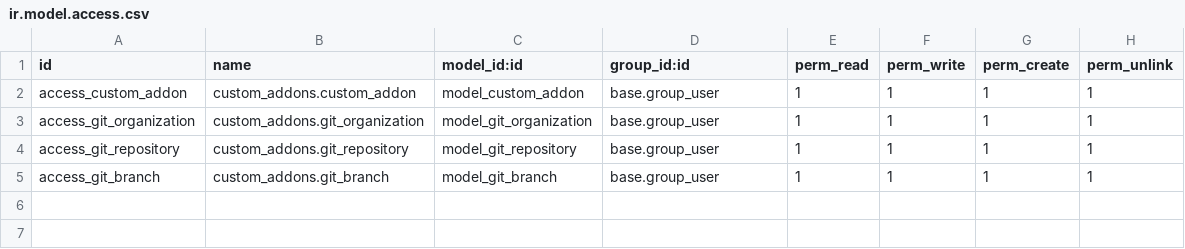
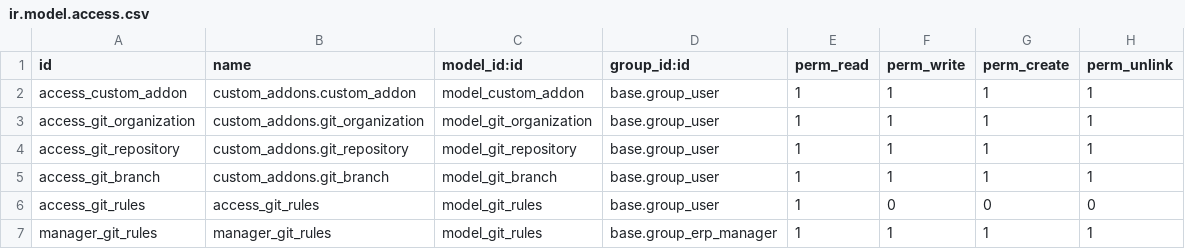
Before and after one commit to royaurelien/odoo-catalog, a CSV file: custom_addons/security/ir.model.access.csv, drawn as a sheet; the diff names each change by its address in the sheet, - before the commit and + after, or states it on an @@ line.

```diff
--- a/custom_addons/security/ir.model.access.csv
+++ b/custom_addons/security/ir.model.access.csv
+row 6: access_git_rules | access_git_rules | model_git_rules | base.group_user | 1 | 0 | 0 | 0
+row 7: manager_git_rules | manager_git_rules | model_git_rules | base.group_erp_manager | 1 | 1 | 1 | 1
```
Also changed, not shown: 14 other files.
